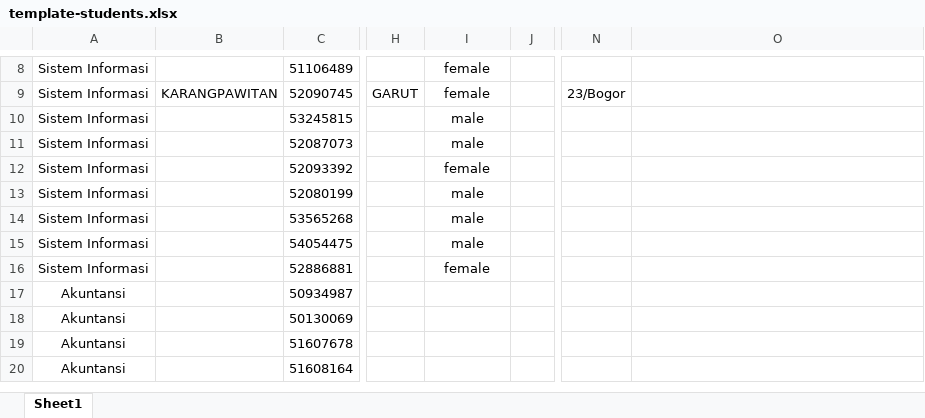
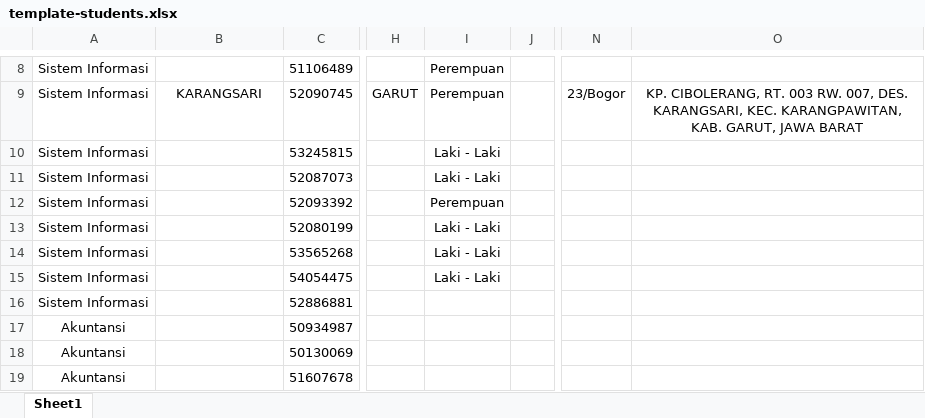
Before and after one commit to harioctav/subject-recomendation-apps, an Excel workbook: public/assets/excels/template-students.xlsx, sheet Sheet1, drawn as a sheet; only a part is shown, gaps mark what is left out; the shorter side is filled out with more unchanged rows; values as stored, in another font and other column widths than the file's, no borders; the diff covers the shown part only; the diff names each change by its address in the sheet, - before the commit and + after, or states it on an @@ line.

```diff
--- a/public/assets/excels/template-students.xlsx (sheet Sheet1)
+++ b/public/assets/excels/template-students.xlsx (sheet Sheet1)
-I8:I9: female
+I8:I9: Perempuan
-B9: KARANGPAWITAN
+B9: KARANGSARI
-O9: (empty)
+O9: KP. CIBOLERANG, RT. 003 RW. 007, DES. KARANGSARI, KEC. KARANGPAWITAN, KAB. GARUT, JAWA BARAT
-I10:I11: male
+I10:I11: Laki - Laki
-I12: female
+I12: Perempuan
-I13:I15: male
+I13:I15: Laki - Laki
-I16: female
+I16: (empty)
```
Also changed, not shown: 1 added row, 1 removed row and 18 edited cells elsewhere in this sheet, public/assets/excels/template-majors.xlsx, public/assets/excels/template-subjects.xlsx, 33 other files.
